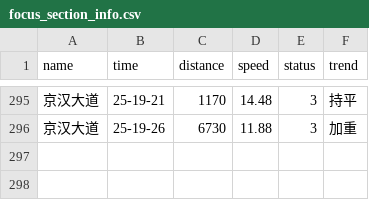
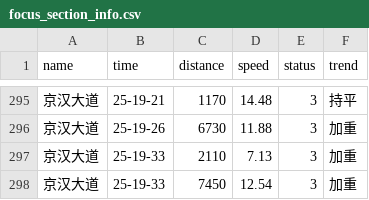
Before and after one commit to HereIsZephyrus/trunklevel_evaluation, a CSV file: result/focus_section_info.csv, drawn as a sheet; only a part is shown, gaps mark what is left out; the diff names each change by its address in the sheet, - before the commit and + after, or states it on an @@ line.

```diff
--- a/result/focus_section_info.csv
+++ b/result/focus_section_info.csv
+row 297: 京汉大道 | 25-19-33 | 2110 | 7.13 | 3 | 加重
+row 298: 京汉大道 | 25-19-33 | 7450 | 12.54 | 3 | 加重
```
Also changed, not shown: result/focus_basic_info.csv.
